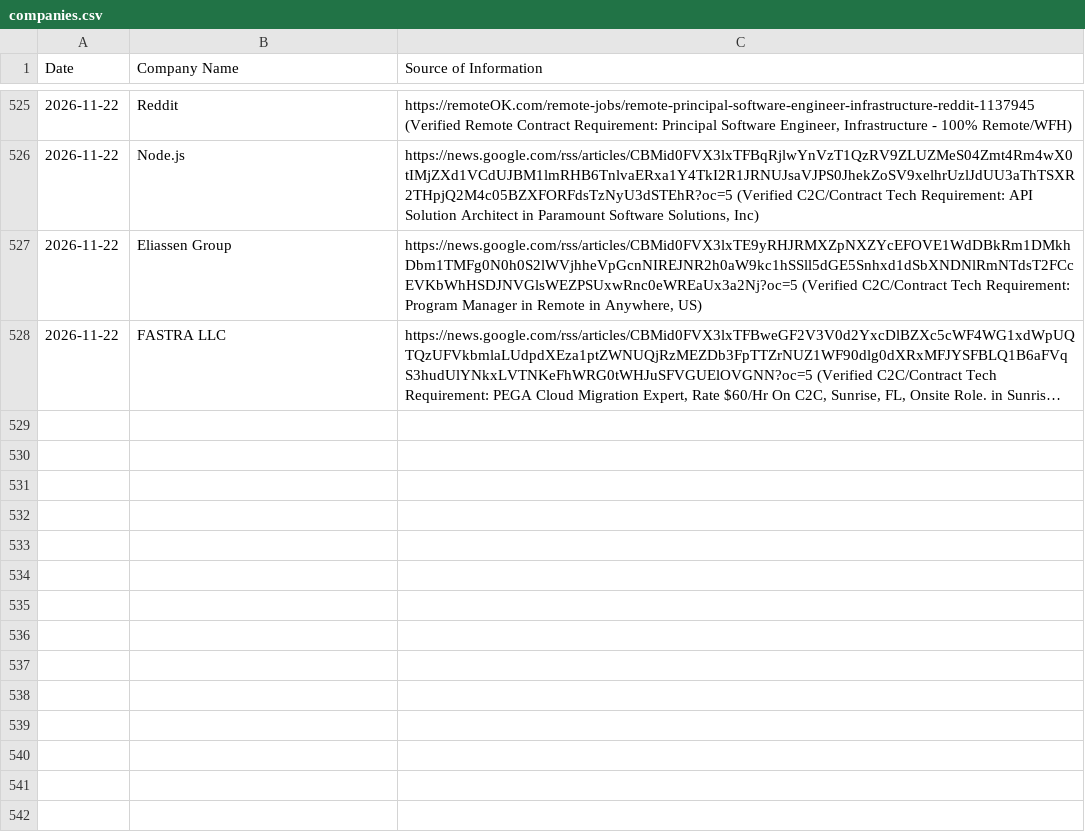
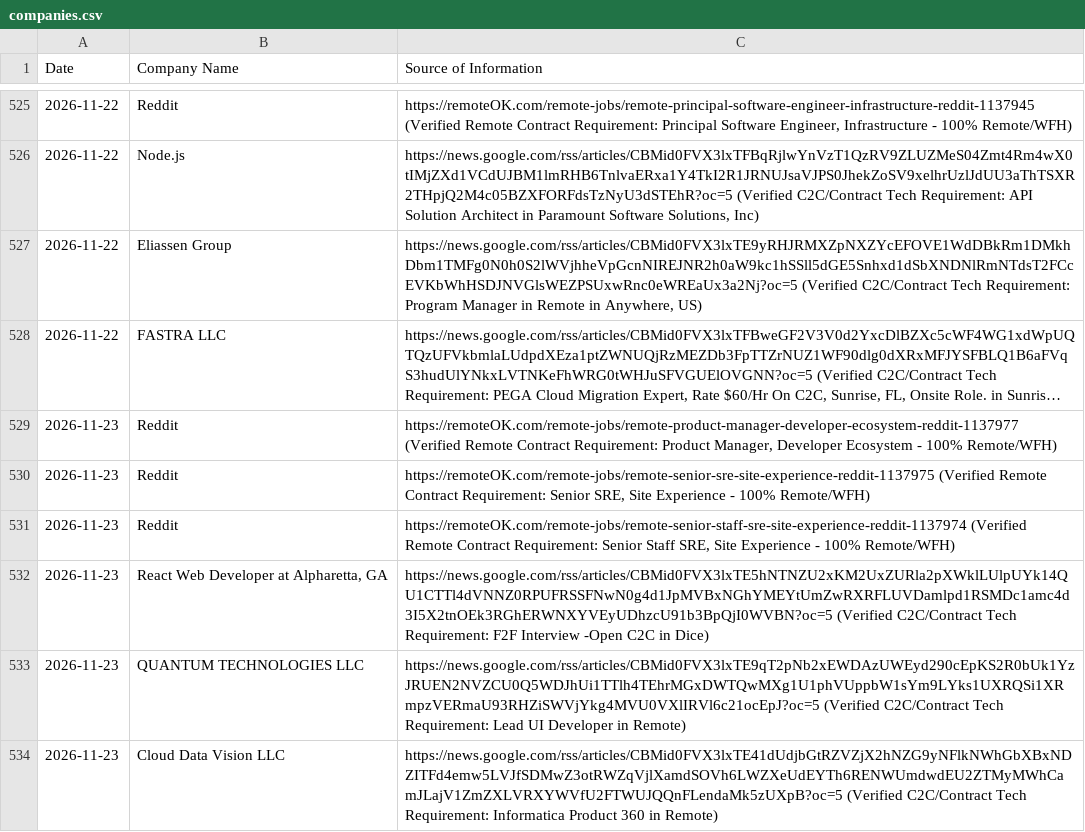
Before and after one commit to divyanshu2074/staff-augmentation-client, a CSV file: companies.csv, drawn as a sheet; only a part is shown, gaps mark what is left out; long unchanged cells end in …; the diff names each change by its address in the sheet, - before the commit and + after, or states it on an @@ line.

```diff
--- a/companies.csv
+++ b/companies.csv
+row 529: 2026-11-23 | Reddit | https://remoteOK.com/remote-jobs/remote-product-manager-developer-ecosystem-reddit-1137977 (Verified Remote Contract Requirement: Product Manager, Developer Ecosystem - 100% Remote/WFH)
+row 530: 2026-11-23 | Reddit | https://remoteOK.com/remote-jobs/remote-senior-sre-site-experience-reddit-1137975 (Verified Remote Contract Requirement: Senior SRE, Site Experience - 100% Remote/WFH)
+row 531: 2026-11-23 | Reddit | https://remoteOK.com/remote-jobs/remote-senior-staff-sre-site-experience-reddit-1137974 (Verified Remote Contract Requirement: Senior Staff SRE, Site Experience - 100% Remote/WFH)
+row 532: 2026-11-23 | React Web Developer at Alpharetta, GA | https://news.google.com/rss/articles/CBMid0FVX3lxTE5hNTNZU2xKM2UxZURla2pXWklLUlpUYk14QU1CTTl4dVNNZ0RPUFRSSFNwN0g4d1JpMVBxNGhYMEYtUmZwRXRFLUVDamlpd1RSMDc1amc4d3I5X2tnOEk3RGhERWNXYVEyUDhzcU91b3BpQjI0WVBN?oc=5 (Verified C2C/Contract Tech Requirement: F2F Interview -Open C2C in Dice)
+row 533: 2026-11-23 | QUANTUM TECHNOLOGIES LLC | https://news.google.com/rss/articles/CBMid0FVX3lxTE9qT2pNb2xEWDAzUWEyd290cEpKS2R0bUk1YzJRUEN2NVZCU0Q5WDJhUi1TTlh4TEhrMGxDWTQwMXg1U1phVUppbW1sYm9LYks1UXRQSi1XRmpzVERmaU93RHZiSWVjYkg4MVU0VXlIRVl6c21ocEpJ?oc=5 (Verified C2C/Contract Tech Requirement: Lead UI Developer in Remote)
+row 534: 2026-11-23 | Cloud Data Vision LLC | https://news.google.com/rss/articles/CBMid0FVX3lxTE41dUdjbGtRZVZjX2hNZG9yNFlkNWhGbXBxNDZITFd4emw5LVJfSDMwZ3otRWZqVjlXamdSOVh6LWZXeUdEYTh6RENWUmdwdEU2ZTMyMWhCamJLajV1ZmZXLVRXYWVfU2FTWUJQQnFLendaMk5zUXpB?oc=5 (Verified C2C/Contract Tech Requirement: Informatica Product 360 in Remote)
```
